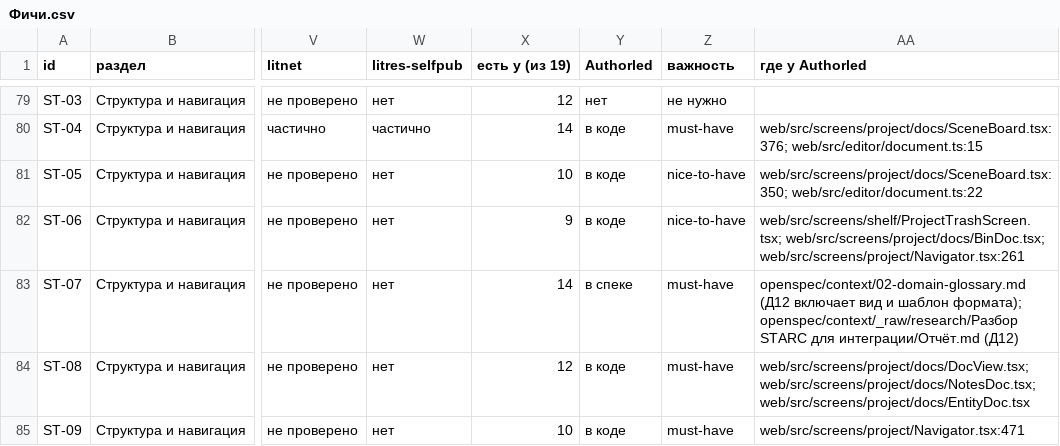
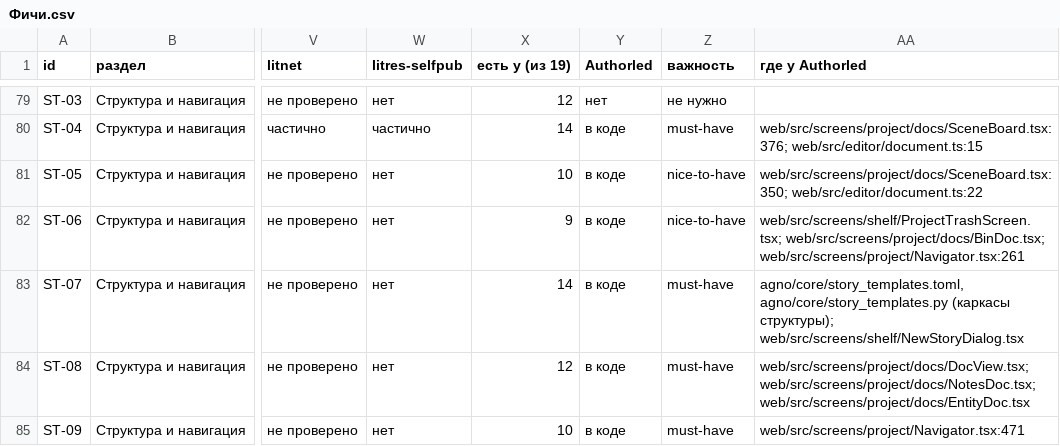
Before and after one commit to lehard/Authorled, a CSV file: openspec/context/_raw/research/Конкуренты/Фичи.csv, drawn as a sheet; only a part is shown, gaps mark what is left out; the diff names each change by its address in the sheet, - before the commit and + after, or states it on an @@ line.

```diff
--- a/openspec/context/_raw/research/Конкуренты/Фичи.csv
+++ b/openspec/context/_raw/research/Конкуренты/Фичи.csv
-Y83 (Authorled): в спеке
+Y83 (Authorled): в коде
-AA83 (где у Authorled): openspec/context/02-domain-glossary.md (Д12 включает вид и шаблон формата); openspec/context/_raw/research/Разбор STARC для интеграции/Отчёт.md (Д12)
+AA83 (где у Authorled): agno/core/story_templates.toml, agno/core/story_templates.py (каркасы структуры); web/src/screens/shelf/NewStoryDialog.tsx
```
Also changed, not shown: openspec/context/_raw/research/Конкуренты/authorled.csv, 31 other files.
